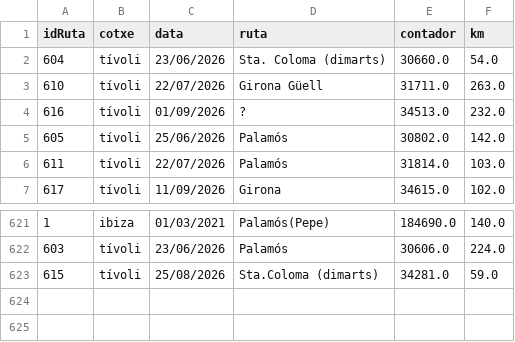
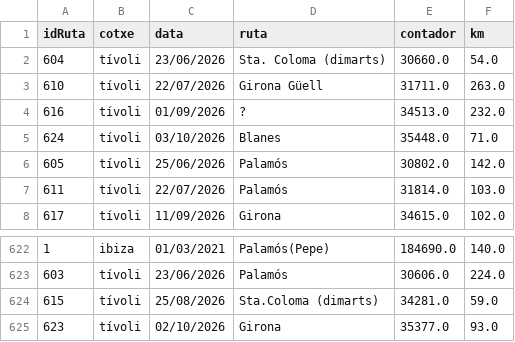
Before and after one commit to enricxic/dashboard-despeses, a CSV file: csv/kmCotxe.csv, drawn as a sheet; only a part is shown, gaps mark what is left out.

```diff
--- a/csv/kmCotxe.csv
+++ b/csv/kmCotxe.csv
@@ -4,2 +4,3 @@ idRuta;cotxe;data;ruta;contador;km
 616;tívoli;01/09/2026;?;34513.0;232.0
+624;tívoli;03/10/2026;Blanes;35448.0;71.0
 605;tívoli;25/06/2026;Palamós;30802.0;142.0
@@ -623 +624,2 @@ idRuta;cotxe;data;ruta;contador;km
 615;tívoli;25/08/2026;Sta.Coloma (dimarts);34281.0;59.0
+623;tívoli;02/10/2026;Girona;35377.0;93.0
```
Also changed, not shown: csv/compresSuper.csv, csv/despeses.csv, 10 other files.
